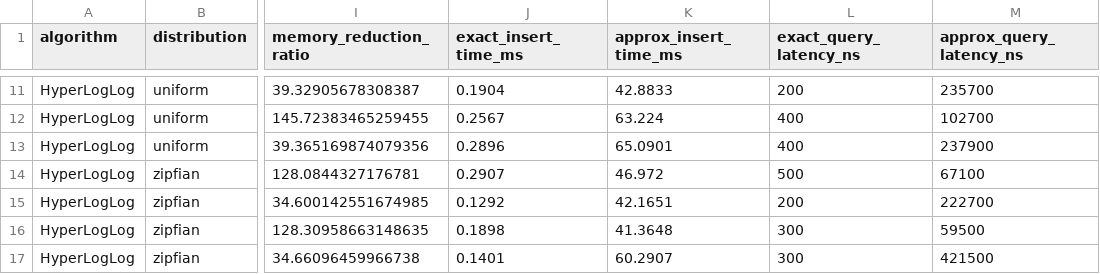
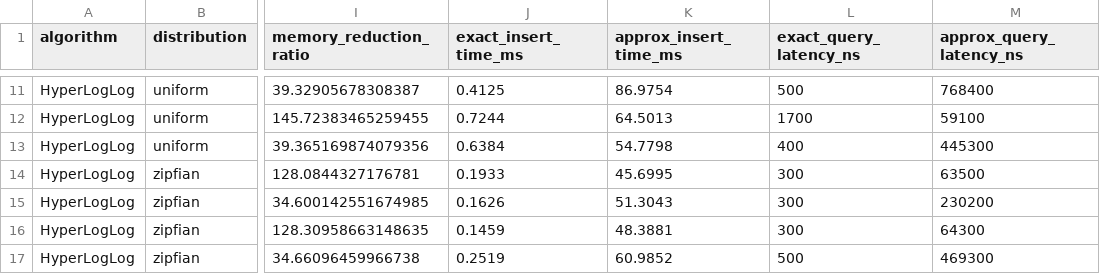
Before and after one commit to Shobhit-20-04/randomized-approx-query-processing, a CSV file: results/raw/hyperloglog_raw.csv, drawn as a sheet; only a part is shown, gaps mark what is left out; the diff covers the shown part only; the diff names each change by its address in the sheet, - before the commit and + after, or states it on an @@ line.

```diff
--- a/results/raw/hyperloglog_raw.csv
+++ b/results/raw/hyperloglog_raw.csv
-J11 (exact_insert_time_ms): 0.1904
+J11 (exact_insert_time_ms): 0.4125
-K11 (approx_insert_time_ms): 42.8833
+K11 (approx_insert_time_ms): 86.9754
-L11 (exact_query_latency_ns): 200
+L11 (exact_query_latency_ns): 500
-M11 (approx_query_latency_ns): 235700
+M11 (approx_query_latency_ns): 768400
-J12 (exact_insert_time_ms): 0.2567
+J12 (exact_insert_time_ms): 0.7244
-K12 (approx_insert_time_ms): 63.224
+K12 (approx_insert_time_ms): 64.5013
-L12 (exact_query_latency_ns): 400
+L12 (exact_query_latency_ns): 1700
-M12 (approx_query_latency_ns): 102700
+M12 (approx_query_latency_ns): 59100
-J13 (exact_insert_time_ms): 0.2896
+J13 (exact_insert_time_ms): 0.6384
-K13 (approx_insert_time_ms): 65.0901
+K13 (approx_insert_time_ms): 54.7798
-M13 (approx_query_latency_ns): 237900
+M13 (approx_query_latency_ns): 445300
-J14 (exact_insert_time_ms): 0.2907
+J14 (exact_insert_time_ms): 0.1933
-K14 (approx_insert_time_ms): 46.972
+K14 (approx_insert_time_ms): 45.6995
-L14 (exact_query_latency_ns): 500
+L14 (exact_query_latency_ns): 300
-M14 (approx_query_latency_ns): 67100
+M14 (approx_query_latency_ns): 63500
-J15 (exact_insert_time_ms): 0.1292
+J15 (exact_insert_time_ms): 0.1626
-K15 (approx_insert_time_ms): 42.1651
+K15 (approx_insert_time_ms): 51.3043
-L15 (exact_query_latency_ns): 200
+L15 (exact_query_latency_ns): 300
-M15 (approx_query_latency_ns): 222700
+M15 (approx_query_latency_ns): 230200
-J16 (exact_insert_time_ms): 0.1898
+J16 (exact_insert_time_ms): 0.1459
-K16 (approx_insert_time_ms): 41.3648
+K16 (approx_insert_time_ms): 48.3881
-M16 (approx_query_latency_ns): 59500
+M16 (approx_query_latency_ns): 64300
-J17 (exact_insert_time_ms): 0.1401
+J17 (exact_insert_time_ms): 0.2519
-K17 (approx_insert_time_ms): 60.2907
+K17 (approx_insert_time_ms): 60.9852
-L17 (exact_query_latency_ns): 300
+L17 (exact_query_latency_ns): 500
-M17 (approx_query_latency_ns): 421500
+M17 (approx_query_latency_ns): 469300
```
Also changed, not shown: 32 edited cells elsewhere in this file, results/aggregated/bloom_filter_aggregated.csv, results/aggregated/count_min_sketch_aggregated.csv, 32 other files.
